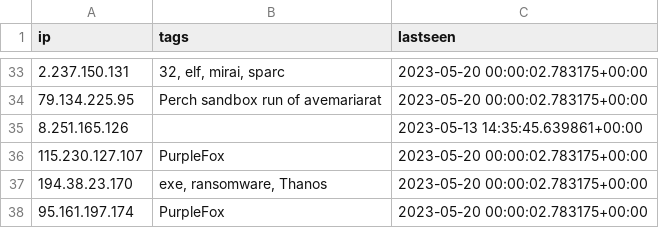
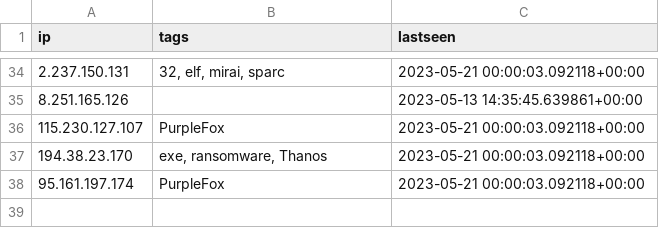
Before and after one commit to ConnectWise-Software/ConnectWise-CRU, a CSV file: ips.csv, drawn as a sheet; only a part is shown, gaps mark what is left out; the diff covers the shown part only.

```diff
--- a/ips.csv
+++ b/ips.csv
@@ -33,6 +34,5 @@
-"2.237.150.131","32, elf, mirai, sparc","2023-05-20 00:00:02.783175+00:00"
-"79.134.225.95","Perch sandbox run of avemariarat","2023-05-20 00:00:02.783175+00:00"
+"2.237.150.131","32, elf, mirai, sparc","2023-05-21 00:00:03.092118+00:00"
 "8.251.165.126","","2023-05-13 14:35:45.639861+00:00"
-"115.230.127.107","PurpleFox","2023-05-20 00:00:02.783175+00:00"
-"194.38.23.170","exe, ransomware, Thanos","2023-05-20 00:00:02.783175+00:00"
-"95.161.197.174","PurpleFox","2023-05-20 00:00:02.783175+00:00"
+"115.230.127.107","PurpleFox","2023-05-21 00:00:03.092118+00:00"
+"194.38.23.170","exe, ransomware, Thanos","2023-05-21 00:00:03.092118+00:00"
+"95.161.197.174","PurpleFox","2023-05-21 00:00:03.092118+00:00"
```
Also changed, not shown: 9 added rows, 8 removed rows and 10 edited cells elsewhere in this file, 1 other file.
